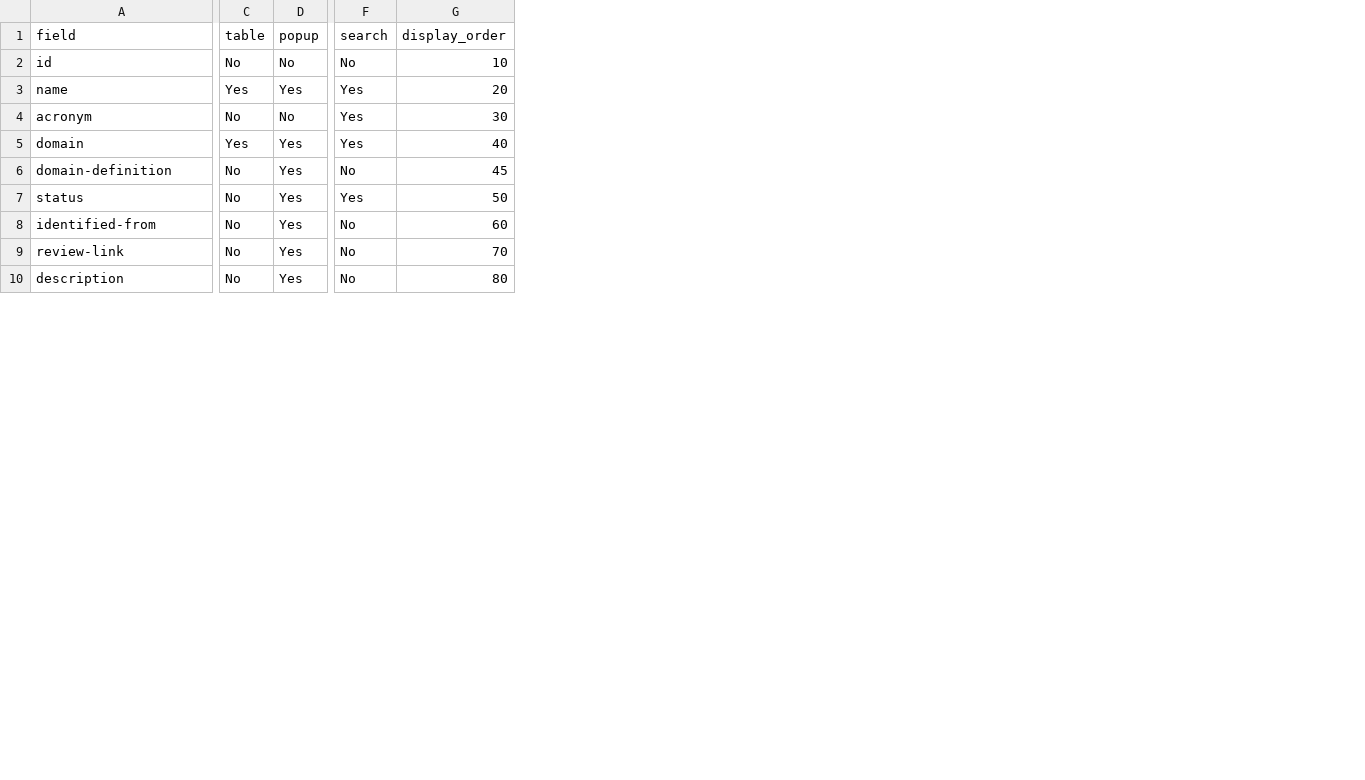
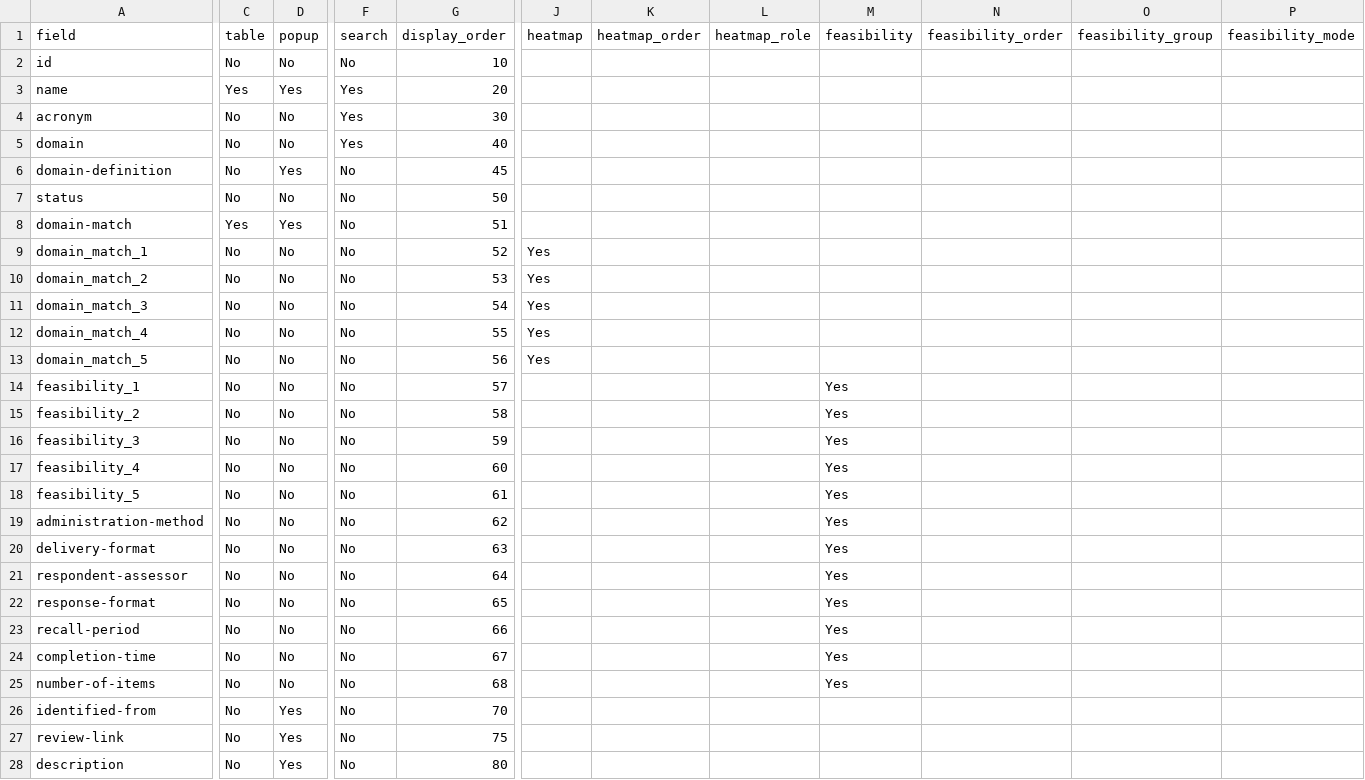
Before and after one commit to SeanFTPatterson/Health-Related-Quality-of-Life-, a CSV file: data/fields.csv, drawn as a sheet; only a part is shown, gaps mark what is left out; addresses are those after the commit; rows hold the shown columns only; the diff covers the shown part only; the diff names each change by its address in the sheet, - before the commit and + after, or states it on an @@ line.

```diff
--- a/data/fields.csv
+++ b/data/fields.csv
+column J (heatmap), empty
+column K (heatmap_order), empty
+column L (heatmap_role), empty
+column M (feasibility), empty
+column N (feasibility_order), empty
+column O (feasibility_group), empty
+column P (feasibility_mode), empty
-C5 (table): Yes
+C5 (table): No
-D5 (popup): Yes
+D5 (popup): No
-D7 (popup): Yes
+D7 (popup): No
-F7 (search): Yes
+F7 (search): No
+row 8: domain-match | Yes | Yes | No | 51
+row 9: domain_match_1 | No | No | No | 52 | Yes
+row 10: domain_match_2 | No | No | No | 53 | Yes
+row 11: domain_match_3 | No | No | No | 54 | Yes
+row 12: domain_match_4 | No | No | No | 55 | Yes
+row 13: domain_match_5 | No | No | No | 56 | Yes
+row 14: feasibility_1 | No | No | No | 57 |  |  |  | Yes
+row 15: feasibility_2 | No | No | No | 58 |  |  |  | Yes
+row 16: feasibility_3 | No | No | No | 59 |  |  |  | Yes
+row 17: feasibility_4 | No | No | No | 60 |  |  |  | Yes
+row 18: feasibility_5 | No | No | No | 61 |  |  |  | Yes
+row 19: administration-method | No | No | No | 62 |  |  |  | Yes
+row 20: delivery-format | No | No | No | 63 |  |  |  | Yes
+row 21: respondent-assessor | No | No | No | 64 |  |  |  | Yes
+row 22: response-format | No | No | No | 65 |  |  |  | Yes
+row 23: recall-period | No | No | No | 66 |  |  |  | Yes
+row 24: completion-time | No | No | No | 67 |  |  |  | Yes
+row 25: number-of-items | No | No | No | 68 |  |  |  | Yes
-G26 (display_order): 60
+G26 (display_order): 70
-G27 (display_order): 70
+G27 (display_order): 75
```
Also changed, not shown: 1 edited cell elsewhere in this file, 5 other files.
